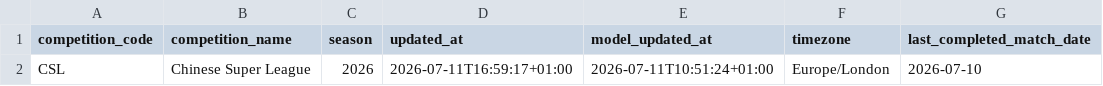
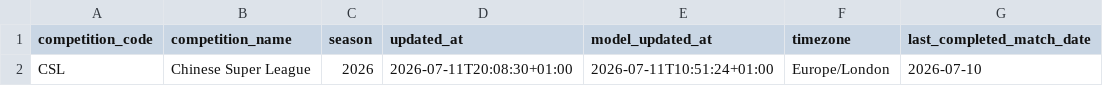
Before and after one commit to jiajun-builds/cslmonitor, a CSV file: data/dashboard/csv/dashboard_meta.csv, drawn as a sheet; only a part is shown; the diff names each change by its address in the sheet, - before the commit and + after, or states it on an @@ line.

```diff
--- a/data/dashboard/csv/dashboard_meta.csv
+++ b/data/dashboard/csv/dashboard_meta.csv
-D2 (updated_at): 2026-07-11T16:59:17+01:00
+D2 (updated_at): 2026-07-11T20:08:30+01:00
```
Also changed, not shown: data/dashboard/csv/upcoming_market_comparison.csv, data/output_data/CHN_upcoming_market_comparison.csv, 6 other files.
